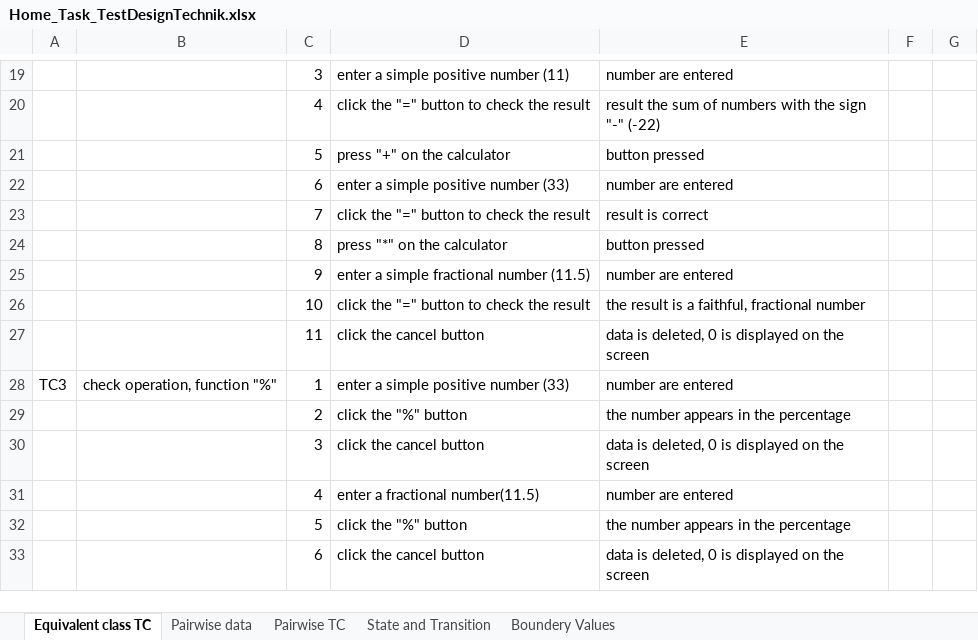
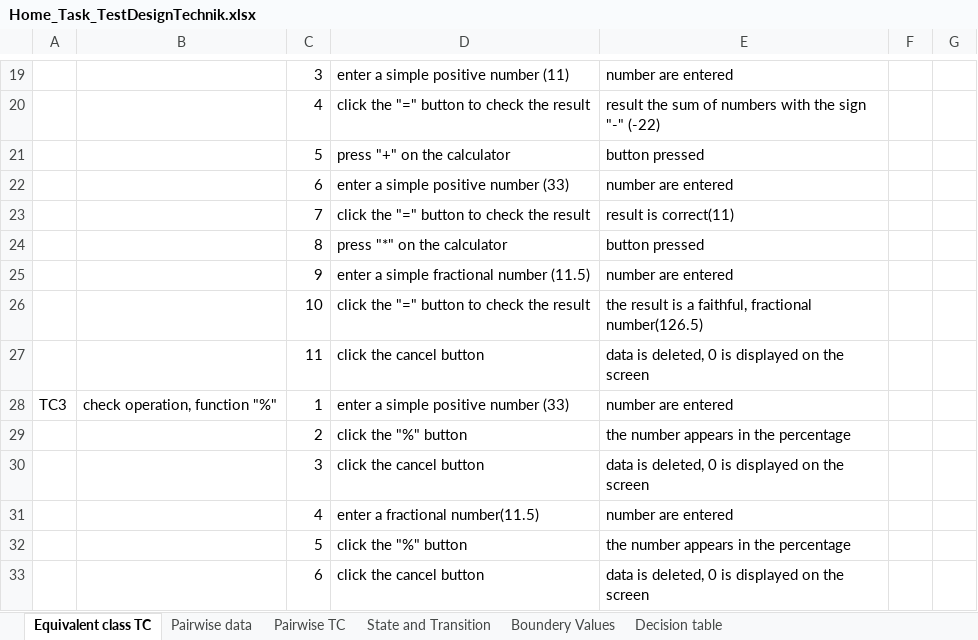
Before and after one commit to krystynatykhomyrova/Pre_Prod_Tasks, an Excel workbook: TC/Home_Task_TestDesignTechnik.xlsx, sheet Equivalent class TC, drawn as a sheet; only a part is shown, gaps mark what is left out; values as stored, in another font and other column widths than the file's, no borders; the diff names each change by its address in the sheet, - before the commit and + after, or states it on an @@ line.

```diff
--- a/TC/Home_Task_TestDesignTechnik.xlsx (sheet Equivalent class TC)
+++ b/TC/Home_Task_TestDesignTechnik.xlsx (sheet Equivalent class TC)
+sheet tab: Decision table
-E23: result is correct
+E23: result is correct(11)
-E26: …faithful, fractional number
+E26: …faithful, fractional number(126.5)
```
Also changed, not shown: sheet Boundery Values, sheet Pairwise TC, sheet Pairwise data, sheet State and Transition, charts or pictures, 2 other files.
